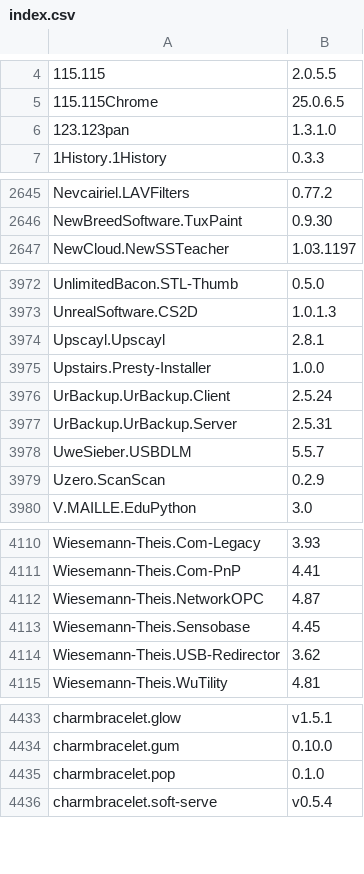
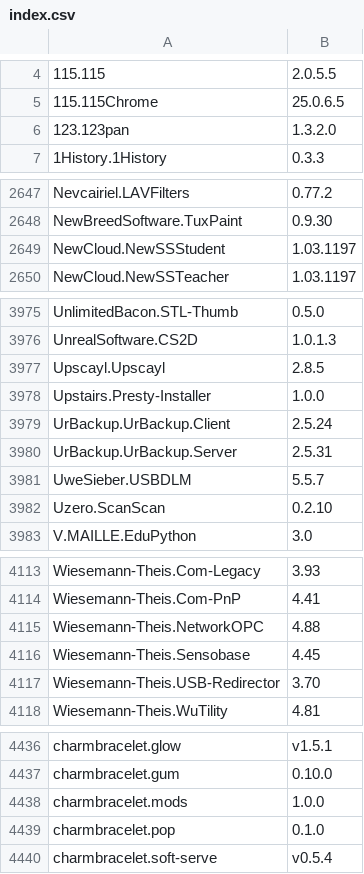
Before and after one commit to svrooij/winget-pkgs-index, a CSV file: index.csv, drawn as a sheet; only a part is shown, gaps mark what is left out; the diff covers the shown part only.

```diff
--- a/index.csv
+++ b/index.csv
@@ -5,3 +5,3 @@
 "115.115Chrome","25.0.6.5"
-"123.123pan","1.3.1.0"
+"123.123pan","1.3.2.0"
 "1History.1History","0.3.3"
@@ -2646,2 +2648,3 @@
 "NewBreedSoftware.TuxPaint","0.9.30"
+"NewCloud.NewSSStudent","1.03.1197"
 "NewCloud.NewSSTeacher","1.03.1197"
@@ -3973,3 +3976,3 @@
 "UnrealSoftware.CS2D","1.0.1.3"
-"Upscayl.Upscayl","2.8.1"
+"Upscayl.Upscayl","2.8.5"
 "Upstairs.Presty-Installer","1.0.0"
@@ -3978,3 +3981,3 @@
 "UweSieber.USBDLM","5.5.7"
-"Uzero.ScanScan","0.2.9"
+"Uzero.ScanScan","0.2.10"
 "V.MAILLE.EduPython","3.0"
@@ -4111,5 +4114,5 @@
 "Wiesemann-Theis.Com-PnP","4.41"
-"Wiesemann-Theis.NetworkOPC","4.87"
+"Wiesemann-Theis.NetworkOPC","4.88"
 "Wiesemann-Theis.Sensobase","4.45"
-"Wiesemann-Theis.USB-Redirector","3.62"
+"Wiesemann-Theis.USB-Redirector","3.70"
 "Wiesemann-Theis.WuTility","4.81"
@@ -4434,2 +4437,3 @@
 "charmbracelet.gum","0.10.0"
+"charmbracelet.mods","1.0.0"
 "charmbracelet.pop","0.1.0"
```
Also changed, not shown: 3 added rows, 1 removed row and 33 edited cells elsewhere in this file, 1 other file.
